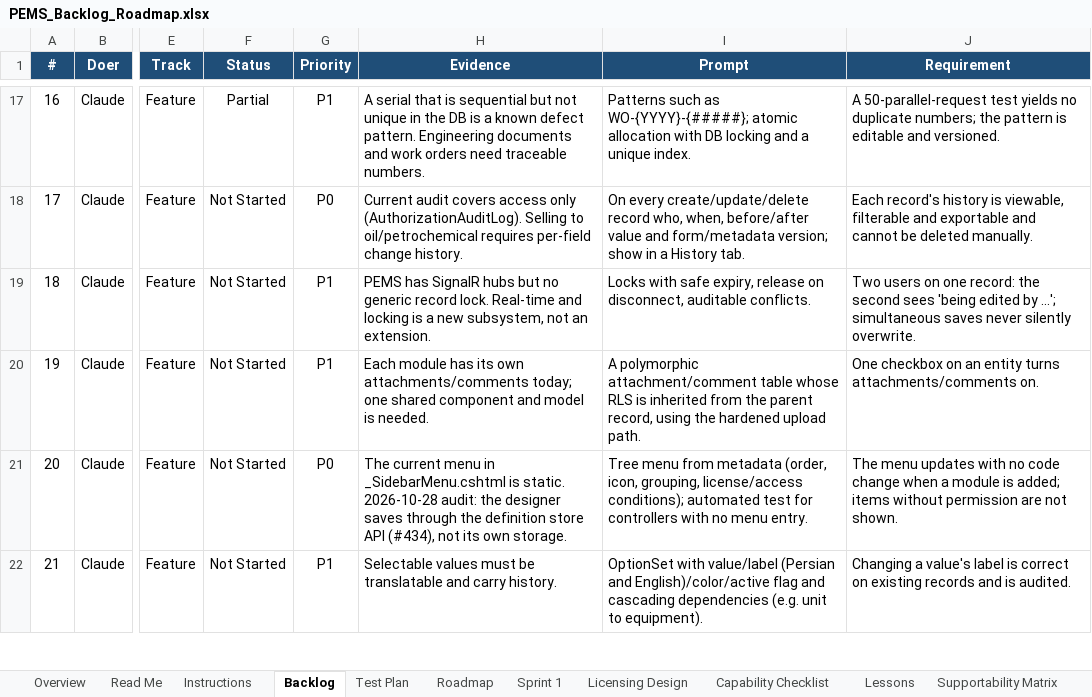
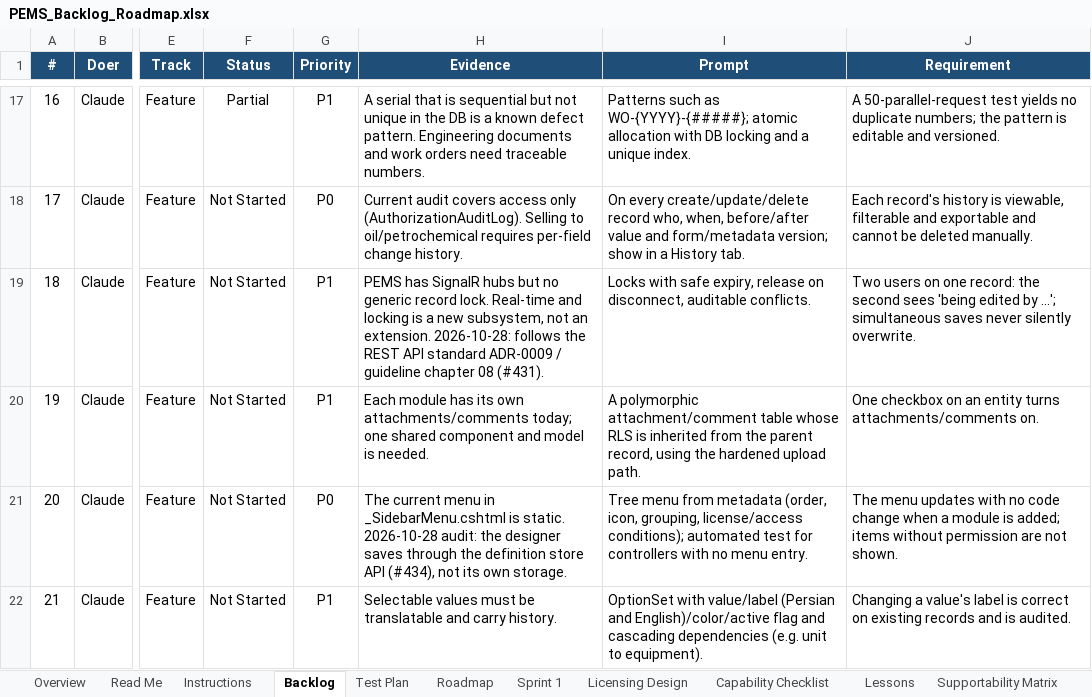
Before and after one commit to atapems-tech/PEMS, an Excel workbook: plan/PEMS_Backlog_Roadmap.xlsx, sheet Backlog, drawn as a sheet; only a part is shown, gaps mark what is left out; values as stored, in another font and other column widths than the file's, no borders; conditional formats not drawn; the diff covers the shown part only; the diff names each change by its address in the sheet, - before the commit and + after, or states it on an @@ line.

```diff
--- a/plan/PEMS_Backlog_Roadmap.xlsx (sheet Backlog)
+++ b/plan/PEMS_Backlog_Roadmap.xlsx (sheet Backlog)
-H19 (Evidence): …an extension.
+H19 (Evidence): …an extension. 2026-10-28: follows the REST API standard ADR-0009 / guideline chapter 08 (#431).
```
Also changed, not shown: 3 edited cells elsewhere in this sheet, 6 other files.
